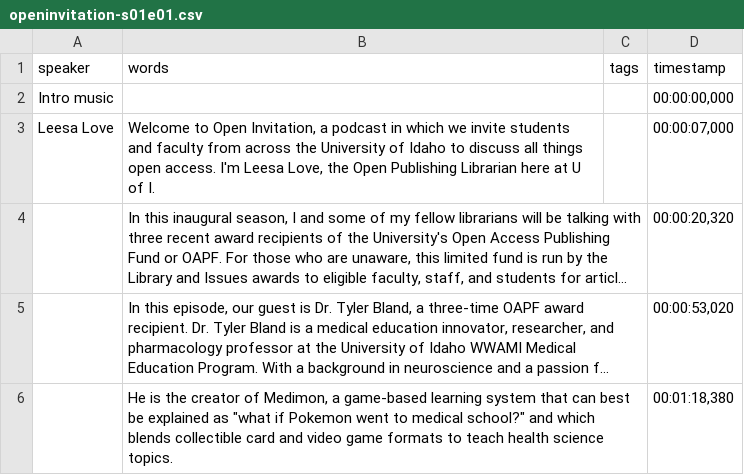
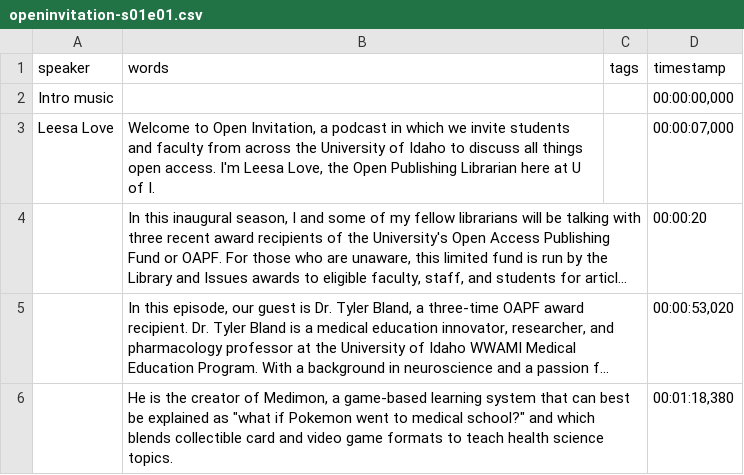
Before and after one commit to thecdil/open-invitation, a CSV file: _data/transcripts/openinvitation-s01e01.csv, drawn as a sheet; only a part is shown; long unchanged cells end in …; the diff names each change by its address in the sheet, - before the commit and + after, or states it on an @@ line.

Commit message:
add ohd transcript page

```diff
--- a/_data/transcripts/openinvitation-s01e01.csv
+++ b/_data/transcripts/openinvitation-s01e01.csv
-D4 (timestamp): 00:00:20,320
+D4 (timestamp): 00:00:20
```
Also changed, not shown: 15 other files.
